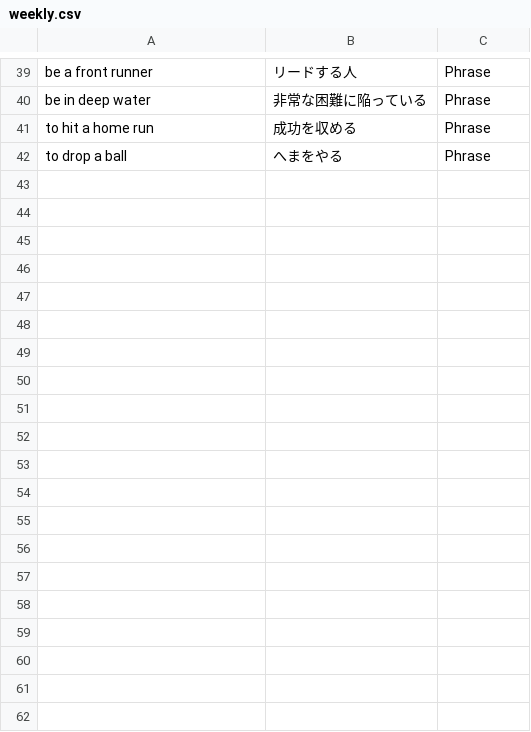
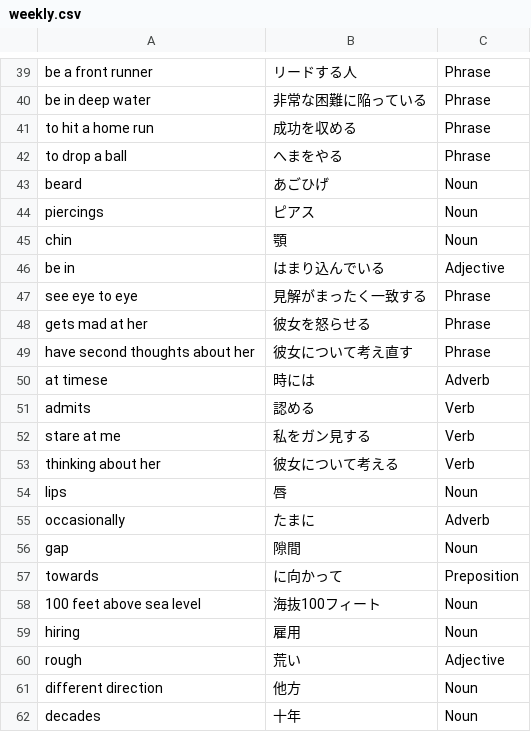
Before and after one commit to MyznEiji/Vocabulary_test, a CSV file: csv/weekly.csv, drawn as a sheet; only a part is shown, gaps mark what is left out; the diff covers the shown part only.

Commit message:
add : voc

```diff
--- a/csv/weekly.csv
+++ b/csv/weekly.csv
@@ -42 +42,21 @@ to hit a home run,成功を収める,Phrase
 to drop a ball,へまをやる,Phrase
+beard,あごひげ,Noun
+piercings,ピアス,Noun
+chin,顎,Noun
+be in,はまり込んでいる,Adjective
+see eye to eye,見解がまったく一致する,Phrase
+gets mad at her,彼女を怒らせる,Phrase
+have second thoughts about her ,彼女について考え直す,Phrase
+at timese,時には,Adverb
+admits,認める,Verb
+stare at me,私をガン見する,Verb
+thinking about her,彼女について考える,Verb
+lips,唇,Noun
+occasionally,たまに,Adverb
+gap,隙間,Noun
+towards,に向かって,Preposition
+100 feet above sea level,海抜100フィート,Noun
+hiring,雇用,Noun
+rough,荒い,Adjective
+different direction,他方,Noun
+decades,十年,Noun
```
Also changed, not shown: 20 added rows elsewhere in this file.
